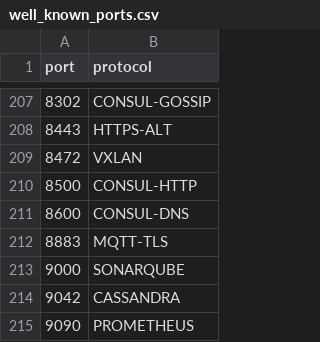
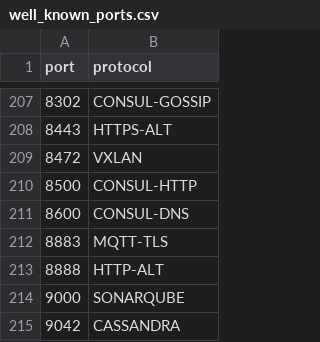
Before and after one commit to metal-stack/metal-roles, a CSV file: partition/roles/sflow-collector/files/well_known_ports.csv, drawn as a sheet; only a part is shown, gaps mark what is left out; the shorter side is filled out with more unchanged rows.

Commit message:
Added Port to Port List

```diff
--- a/partition/roles/sflow-collector/files/well_known_ports.csv
+++ b/partition/roles/sflow-collector/files/well_known_ports.csv
@@ -212,2 +212,3 @@ port,protocol
 8883,MQTT-TLS
+8888,HTTP-ALT
 9000,SONARQUBE
```
